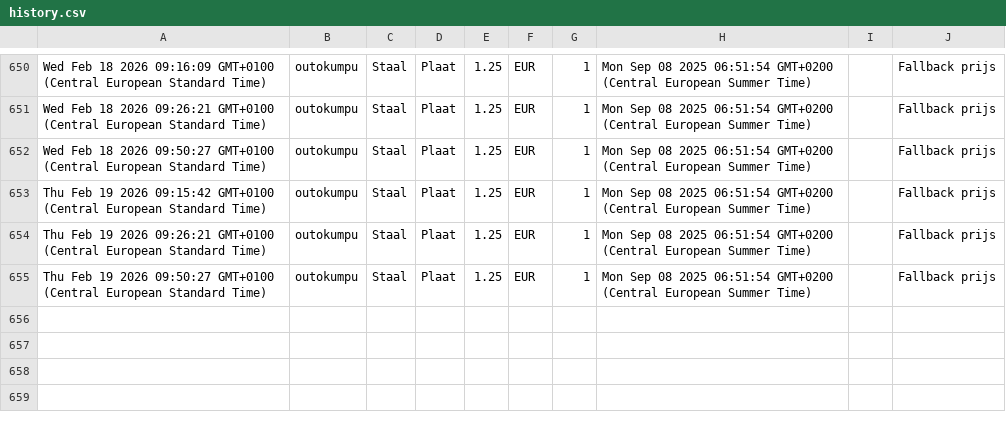
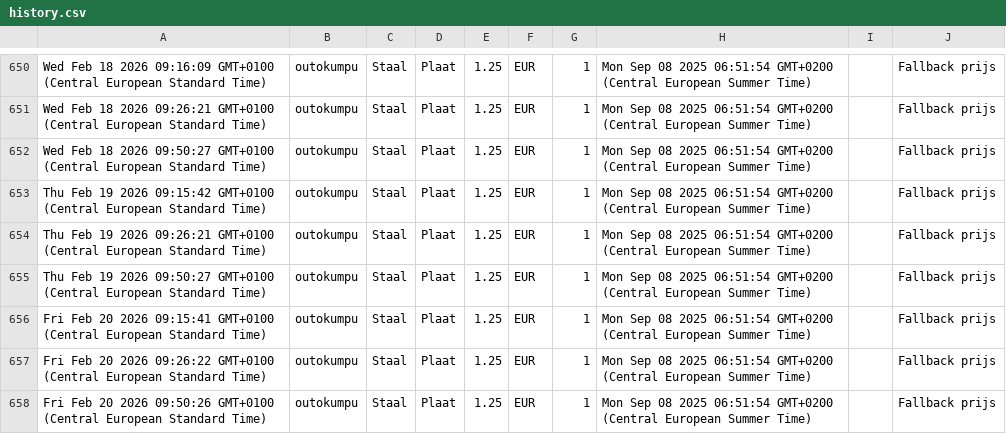
Before and after one commit to gerrit0492-create/Cost-forge-2, a CSV file: data/history.csv, drawn as a sheet; only a part is shown, gaps mark what is left out.

Commit message:
Update history.csv vanuit Google Sheets

```diff
--- a/data/history.csv
+++ b/data/history.csv
@@ -655 +655,4 @@ Thu Feb 19 2026 09:26:21 GMT+0100 (Central European Standard Time),outokumpu,Sta
 Thu Feb 19 2026 09:50:27 GMT+0100 (Central European Standard Time),outokumpu,Staal,Plaat,1.25,EUR,1,Mon Sep 08 2025 06:51:54 GMT+0200 (Central European Summer Time),,Fallback prijs
+Fri Feb 20 2026 09:15:41 GMT+0100 (Central European Standard Time),outokumpu,Staal,Plaat,1.25,EUR,1,Mon Sep 08 2025 06:51:54 GMT+0200 (Central European Summer Time),,Fallback prijs
+Fri Feb 20 2026 09:26:22 GMT+0100 (Central European Standard Time),outokumpu,Staal,Plaat,1.25,EUR,1,Mon Sep 08 2025 06:51:54 GMT+0200 (Central European Summer Time),,Fallback prijs
+Fri Feb 20 2026 09:50:26 GMT+0100 (Central European Standard Time),outokumpu,Staal,Plaat,1.25,EUR,1,Mon Sep 08 2025 06:51:54 GMT+0200 (Central European Summer Time),,Fallback prijs
```
